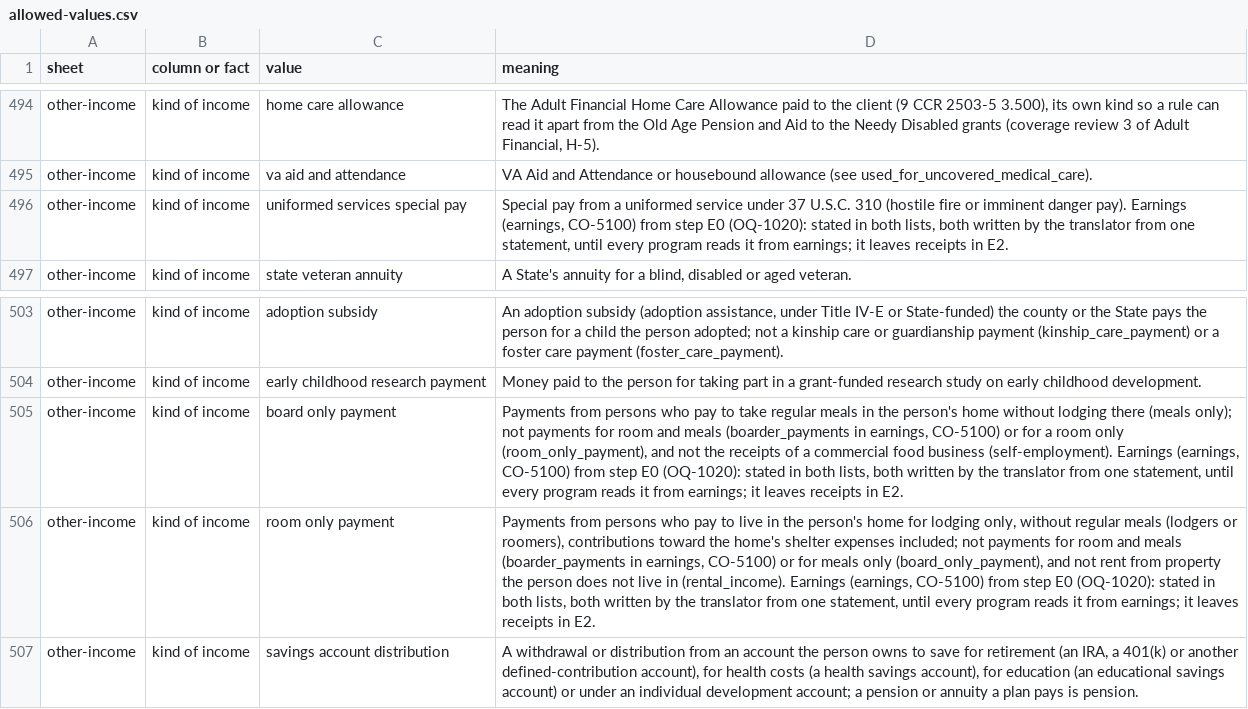
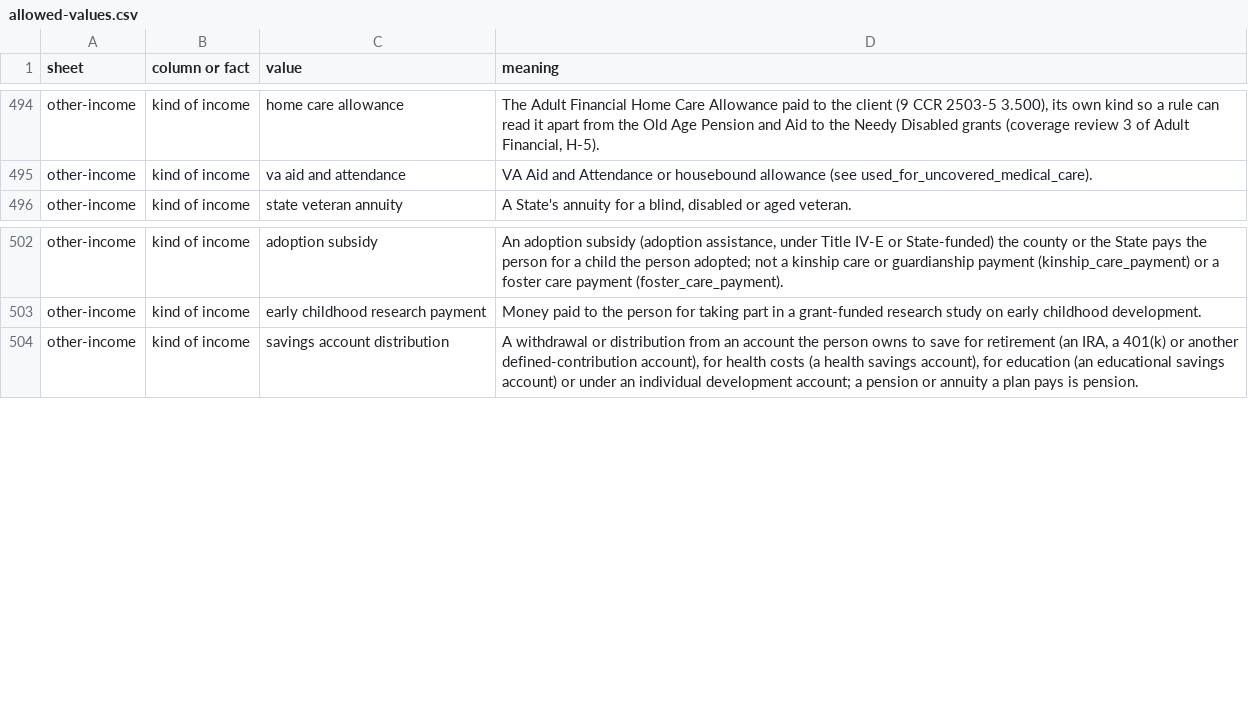
Before and after one commit to jisaf/policy-codex, a CSV file: external-check/template/allowed-values.csv, drawn as a sheet; only a part is shown, gaps mark what is left out; the diff names each change by its address in the sheet, - before the commit and + after, or states it on an @@ line.

```diff
--- a/external-check/template/allowed-values.csv
+++ b/external-check/template/allowed-values.csv
-row 496: other-income | kind of income | uniformed services special pay | Special pay from a uniformed service under 37 U.S.C. 310 (hostile fire or imminent danger pay). Earnings (earnings, CO-5100) from step E0 (OQ-1020): stated in both lists, both written by the translator from one statement, until every program reads it from earnings; it leaves receipts in E2.
-row 505: other-income | kind of income | board only payment | Payments from persons who pay to take regular meals in the person's home without lodging there (meals only); not payments for room and meals (boarder_payments in earnings, CO-5100) or for a room only (room_only_payment), and not the receipts of a commercial food business (self-employment). Earnings (earnings, CO-5100) from step E0 (OQ-1020): stated in both lists, both written by the translator from one statement, until every program reads it from earnings; it leaves receipts in E2.
-row 506: other-income | kind of income | room only payment | Payments from persons who pay to live in the person's home for lodging only, without regular meals (lodgers or roomers), contributions toward the home's shelter expenses included; not payments for room and meals (boarder_payments in earnings, CO-5100) or for meals only (board_only_payment), and not rent from property the person does not live in (rental_income). Earnings (earnings, CO-5100) from step E0 (OQ-1020): stated in both lists, both written by the translator from one statement, until every program reads it from earnings; it leaves receipts in E2.
```
Also changed, not shown: external-check/template/data-dictionary.csv, 20 other files.
